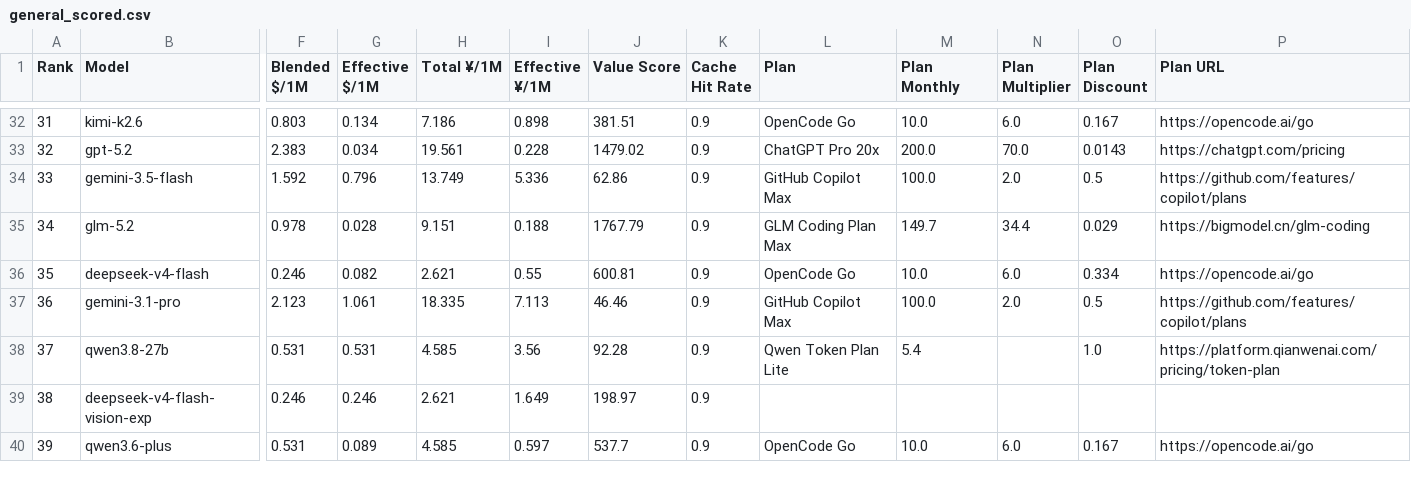
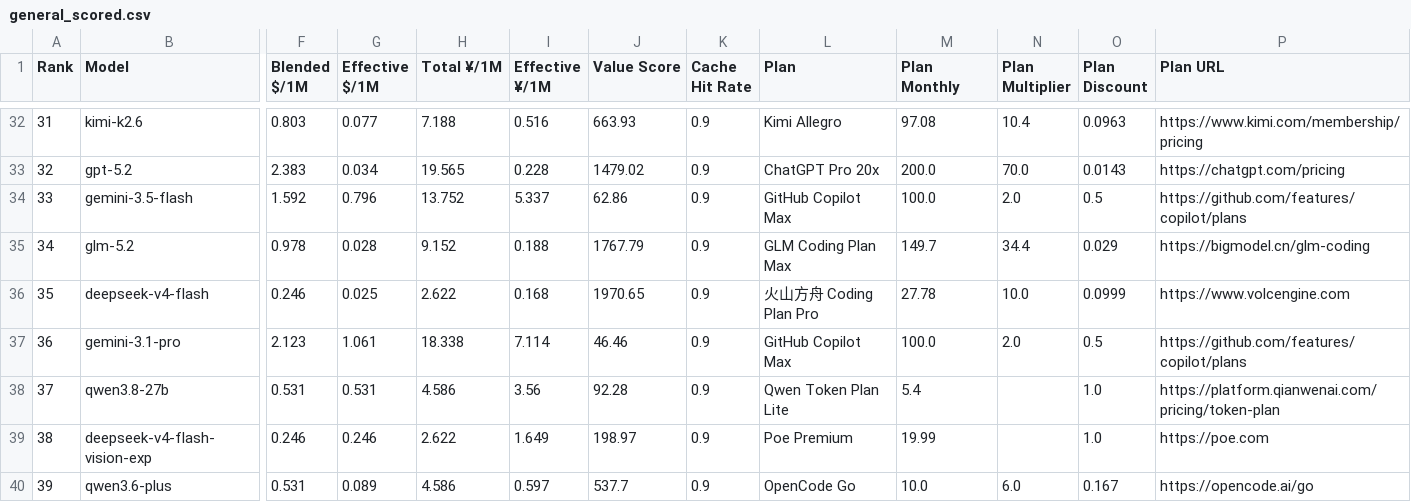
Before and after one commit to AVA-2568/AI-Benchmark, a CSV file: results/general_scored.csv, drawn as a sheet; only a part is shown, gaps mark what is left out; the diff covers the shown part only; the diff names each change by its address in the sheet, - before the commit and + after, or states it on an @@ line.

Commit message:
feat: 扩充主流与聚合类 Coding Plan 套餐池至 48 个
- 补齐官方梯队：Kimi Moderato/Allegro、MiMo Standard/Pro、Cursor Pro+/Ultra、Windsurf Pro
- 新增聚合网关类：Ollama Pro、火山方舟 Lite/Pro、Command Code GOAT、R4 Coder Lite、Poe Premium
- 严格遵循常规长期标价（剔除限时首月/短期促销活动价）
- 离线审计 48/48 PASS，全量测试 140 passed
- 重算三榜、能力-成本前沿图与 README 套餐购买指南

```diff
--- a/results/general_scored.csv
+++ b/results/general_scored.csv
-G32 (Effective $/1M): 0.134
+G32 (Effective $/1M): 0.077
-H32 (Total ¥/1M): 7.186
+H32 (Total ¥/1M): 7.188
-I32 (Effective ¥/1M): 0.898
+I32 (Effective ¥/1M): 0.516
-J32 (Value Score): 381.51
+J32 (Value Score): 663.93
-L32 (Plan): OpenCode Go
+L32 (Plan): Kimi Allegro
-M32 (Plan Monthly): 10.0
+M32 (Plan Monthly): 97.08
-N32 (Plan Multiplier): 6.0
+N32 (Plan Multiplier): 10.4
-O32 (Plan Discount): 0.167
+O32 (Plan Discount): 0.0963
-P32 (Plan URL): https://opencode.ai/go
+P32 (Plan URL): https://www.kimi.com/membership/pricing
-H33 (Total ¥/1M): 19.561
+H33 (Total ¥/1M): 19.565
-H34 (Total ¥/1M): 13.749
+H34 (Total ¥/1M): 13.752
-I34 (Effective ¥/1M): 5.336
+I34 (Effective ¥/1M): 5.337
-H35 (Total ¥/1M): 9.151
+H35 (Total ¥/1M): 9.152
-G36 (Effective $/1M): 0.082
+G36 (Effective $/1M): 0.025
-H36 (Total ¥/1M): 2.621
+H36 (Total ¥/1M): 2.622
-I36 (Effective ¥/1M): 0.55
+I36 (Effective ¥/1M): 0.168
-J36 (Value Score): 600.81
+J36 (Value Score): 1970.65
-L36 (Plan): OpenCode Go
+L36 (Plan): 火山方舟 Coding Plan Pro
-M36 (Plan Monthly): 10.0
+M36 (Plan Monthly): 27.78
-N36 (Plan Multiplier): 6.0
+N36 (Plan Multiplier): 10.0
-O36 (Plan Discount): 0.334
+O36 (Plan Discount): 0.0999
-P36 (Plan URL): https://opencode.ai/go
+P36 (Plan URL): https://www.volcengine.com
-H37 (Total ¥/1M): 18.335
+H37 (Total ¥/1M): 18.338
-I37 (Effective ¥/1M): 7.113
+I37 (Effective ¥/1M): 7.114
-H38 (Total ¥/1M): 4.585
+H38 (Total ¥/1M): 4.586
-H39 (Total ¥/1M): 2.621
+H39 (Total ¥/1M): 2.622
-L39 (Plan): (empty)
+L39 (Plan): Poe Premium
-M39 (Plan Monthly): (empty)
+M39 (Plan Monthly): 19.99
-O39 (Plan Discount): (empty)
+O39 (Plan Discount): 1.0
-P39 (Plan URL): (empty)
+P39 (Plan URL): https://poe.com
-H40 (Total ¥/1M): 4.585
+H40 (Total ¥/1M): 4.586
```
Also changed, not shown: 95 edited cells elsewhere in this file, results/text_scored.csv, results/value_scored.csv, 7 other files.
